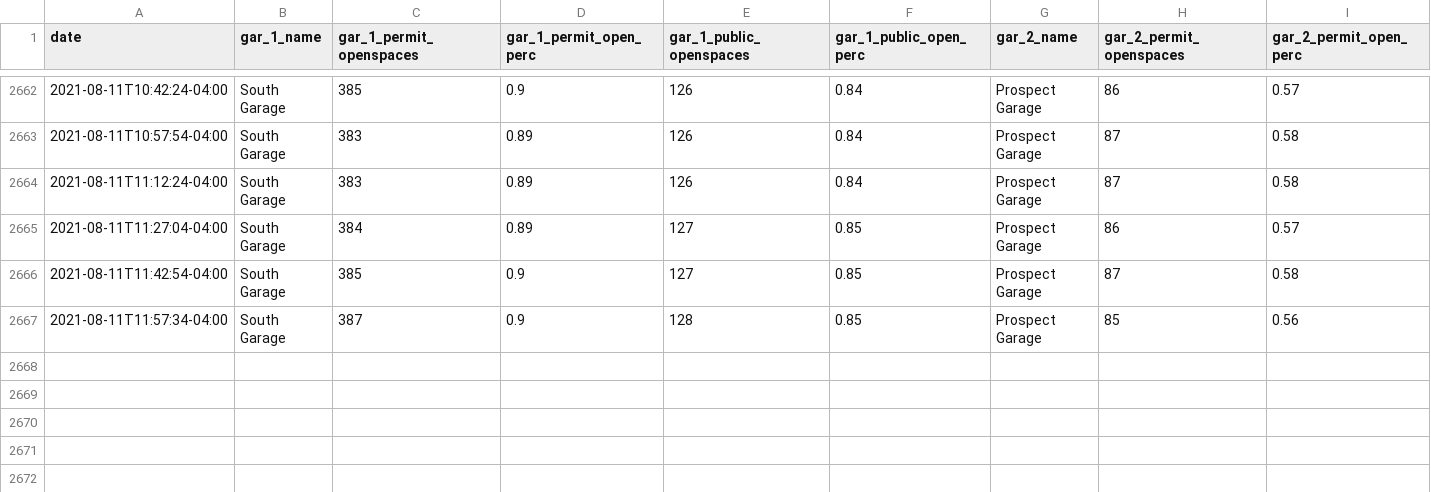
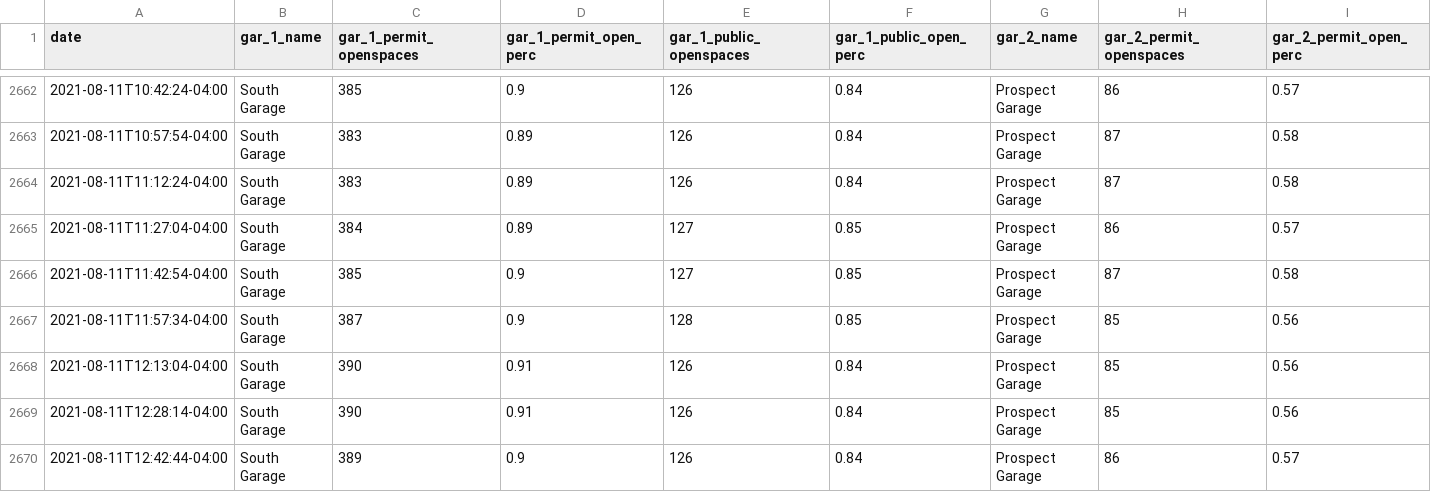
Before and after one commit to dsohrabian/csu-parking-scraper, a CSV file: CSU_parking_live.csv, drawn as a sheet; only a part is shown, gaps mark what is left out; rows hold the shown columns only; the diff names each change by its address in the sheet, - before the commit and + after, or states it on an @@ line.

Commit message:
Enhanced charts with average line and new date format 2

```diff
--- a/CSU_parking_live.csv
+++ b/CSU_parking_live.csv
+row 2668: 2021-08-11T12:13:04-04:00 | South Garage | 390 | 0.91 | 126 | 0.84 | Prospect Garage | 85 | 0.56
+row 2669: 2021-08-11T12:28:14-04:00 | South Garage | 390 | 0.91 | 126 | 0.84 | Prospect Garage | 85 | 0.56
+row 2670: 2021-08-11T12:42:44-04:00 | South Garage | 389 | 0.9 | 126 | 0.84 | Prospect Garage | 86 | 0.57
```
Also changed, not shown: 2 other files.
